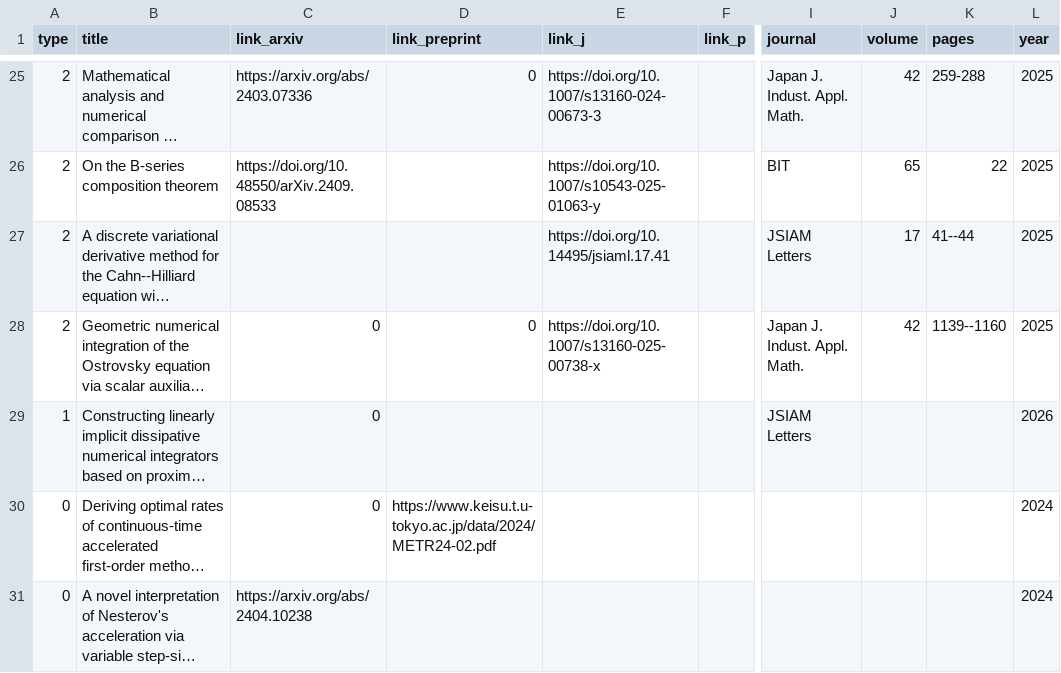
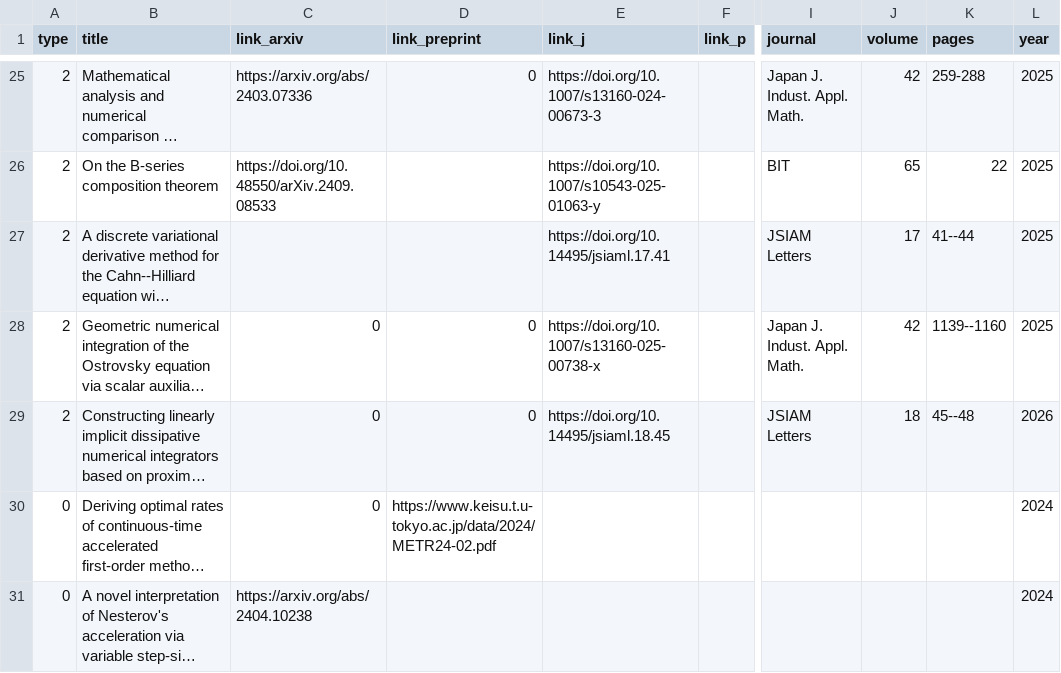
Before and after one commit to Shun-310/shun-310.github.io, a CSV file: csv/journal.csv, drawn as a sheet; only a part is shown, gaps mark what is left out; long unchanged cells end in …; the diff names each change by its address in the sheet, - before the commit and + after, or states it on an @@ line.

Commit message:
Update journal.csv

```diff
--- a/csv/journal.csv
+++ b/csv/journal.csv
-A29 (type): 1
+A29 (type): 2
-D29 (link_preprint): (empty)
+D29 (link_preprint): 0
-E29 (link_j): (empty)
+E29 (link_j): https://doi.org/10.14495/jsiaml.18.45
-J29 (volume): (empty)
+J29 (volume): 18
-K29 (pages): (empty)
+K29 (pages): 45--48
```
